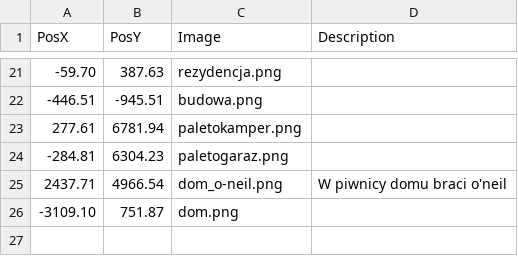
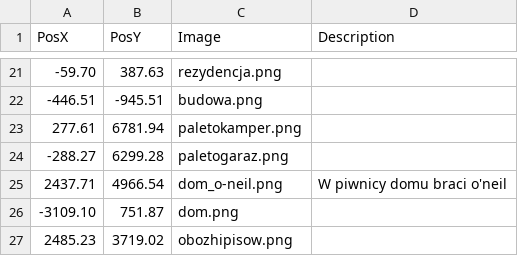
Before and after one commit to THEGizmoOfficial/Mapa, a CSV file: points.csv, drawn as a sheet; only a part is shown, gaps mark what is left out.

```diff
--- a/points.csv
+++ b/points.csv
@@ -23,4 +23,5 @@ PosX,PosY,Image,Description
 277.61,6781.94,paletokamper.png
--284.81,6304.23,paletogaraz.png
+-288.27,6299.28,paletogaraz.png
 2437.71,4966.54,dom_o-neil.png,W piwnicy domu braci o'neil
 -3109.10,751.87,dom.png
+2485.23,3719.02,obozhipisow.png
```
Also changed, not shown: 1 other file.
